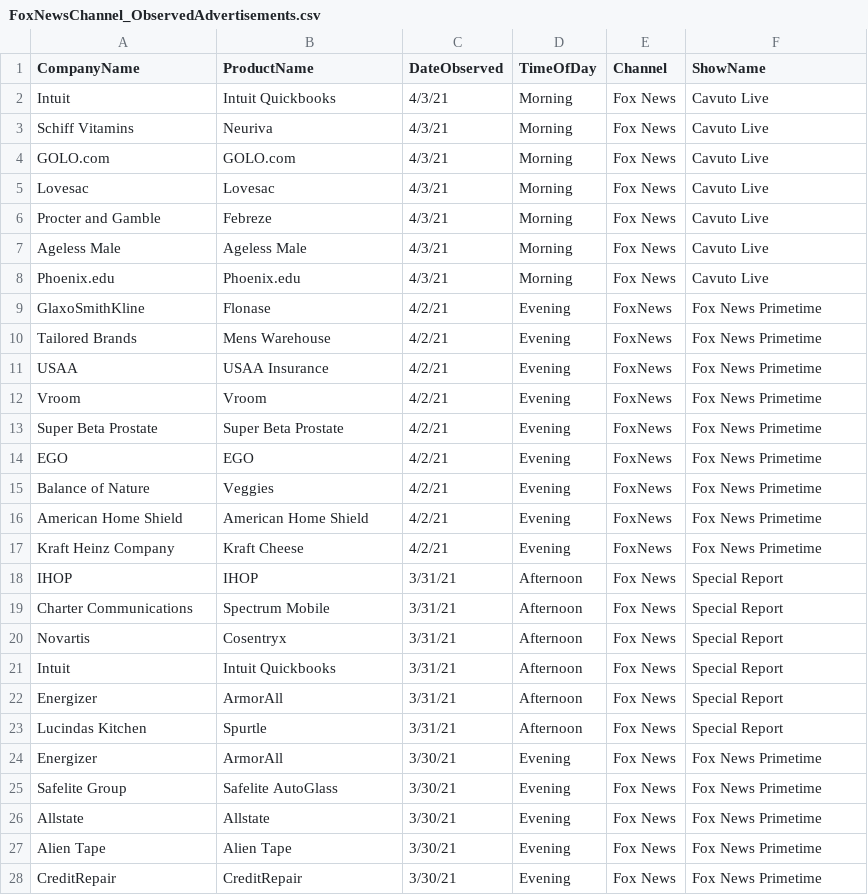
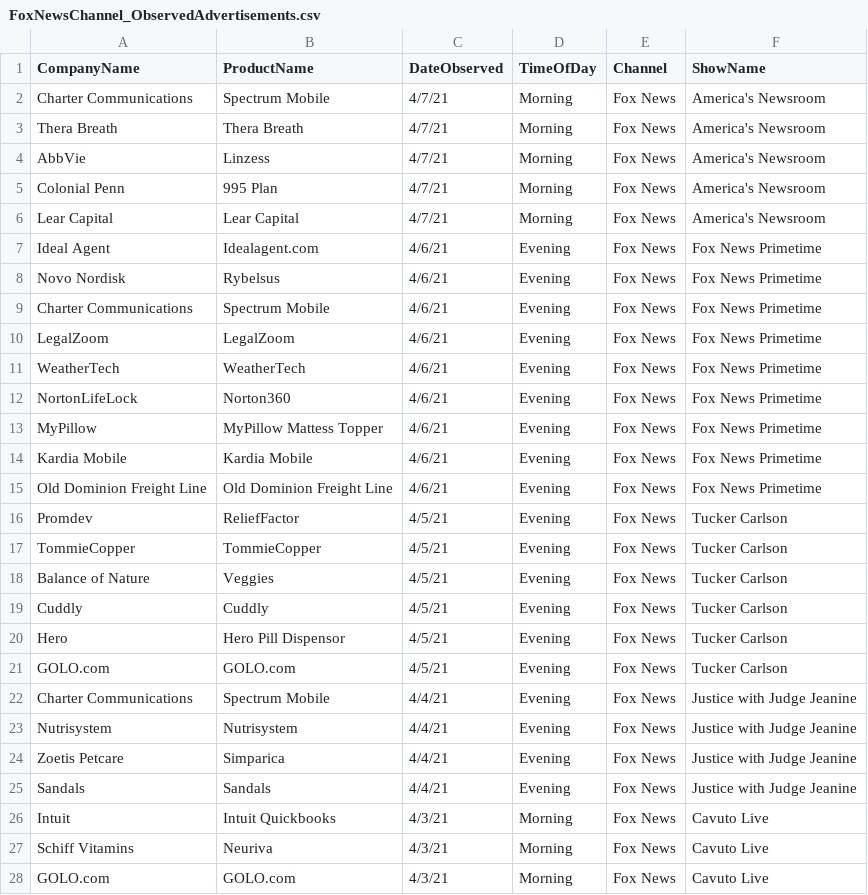
Before and after one commit to whoadvertiseson/whoadvertiseson, a CSV file: FoxNews/FoxNewsChannel_ObservedAdvertisements.csv, drawn as a sheet; only a part is shown; the shorter side is filled out with more unchanged rows; the diff covers the shown part only.

```diff
--- a/FoxNews/FoxNewsChannel_ObservedAdvertisements.csv
+++ b/FoxNews/FoxNewsChannel_ObservedAdvertisements.csv
@@ -1,2 +1,26 @@
 CompanyName,ProductName,DateObserved,TimeOfDay,Channel,ShowName
+Charter Communications,Spectrum Mobile,4/7/21,Morning,Fox News,America's Newsroom
+Thera Breath,Thera Breath,4/7/21,Morning,Fox News,America's Newsroom
+AbbVie,Linzess,4/7/21,Morning,Fox News,America's Newsroom
+Colonial Penn,995 Plan,4/7/21,Morning,Fox News,America's Newsroom
+Lear Capital,Lear Capital,4/7/21,Morning,Fox News,America's Newsroom
+Ideal Agent,Idealagent.com,4/6/21,Evening,Fox News,Fox News Primetime
+Novo Nordisk,Rybelsus,4/6/21,Evening,Fox News,Fox News Primetime
+Charter Communications,Spectrum Mobile,4/6/21,Evening,Fox News,Fox News Primetime
+LegalZoom,LegalZoom,4/6/21,Evening,Fox News,Fox News Primetime
+WeatherTech,WeatherTech,4/6/21,Evening,Fox News,Fox News Primetime
+NortonLifeLock,Norton360,4/6/21,Evening,Fox News,Fox News Primetime
+MyPillow,MyPillow Mattess Topper,4/6/21,Evening,Fox News,Fox News Primetime
+Kardia Mobile,Kardia Mobile,4/6/21,Evening,Fox News,Fox News Primetime
+Old Dominion Freight Line,Old Dominion Freight Line,4/6/21,Evening,Fox News,Fox News Primetime
+Promdev,ReliefFactor,4/5/21,Evening,Fox News,Tucker Carlson
+TommieCopper,TommieCopper,4/5/21,Evening,Fox News,Tucker Carlson
+Balance of Nature,Veggies,4/5/21,Evening,Fox News,Tucker Carlson
+Cuddly,Cuddly,4/5/21,Evening,Fox News,Tucker Carlson
+Hero,Hero Pill Dispensor,4/5/21,Evening,Fox News,Tucker Carlson
+GOLO.com,GOLO.com,4/5/21,Evening,Fox News,Tucker Carlson
+Charter Communications,Spectrum Mobile,4/4/21,Evening,Fox News,Justice with Judge Jeanine
+Nutrisystem,Nutrisystem,4/4/21,Evening,Fox News,Justice with Judge Jeanine
+Zoetis Petcare,Simparica,4/4/21,Evening,Fox News,Justice with Judge Jeanine
+Sandals,Sandals,4/4/21,Evening,Fox News,Justice with Judge Jeanine
 Intuit,Intuit Quickbooks,4/3/21,Morning,Fox News,Cavuto Live
```
Also changed, not shown: 1 edited cell elsewhere in this file, FoxNews/FoxNewsChannel_RecentTopAdvertisers.csv, 1 other file.
